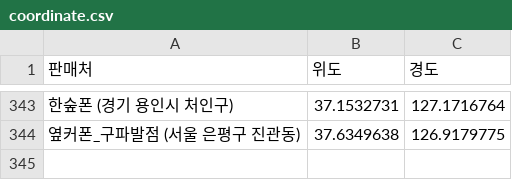
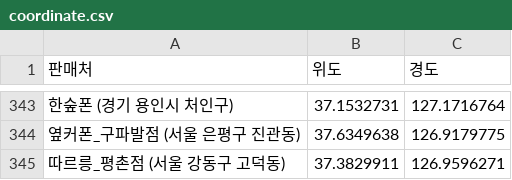
Before and after one commit to moyeonwon/my-project, a CSV file: coordinate.csv, drawn as a sheet; only a part is shown, gaps mark what is left out; the diff names each change by its address in the sheet, - before the commit and + after, or states it on an @@ line.

Commit message:
Add files via upload

```diff
--- a/coordinate.csv
+++ b/coordinate.csv
+row 345: 따르릉_평촌점 (서울 강동구 고덕동) | 37.3829911 | 126.9596271
```
